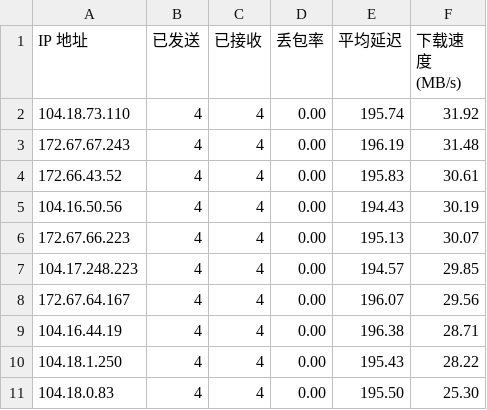
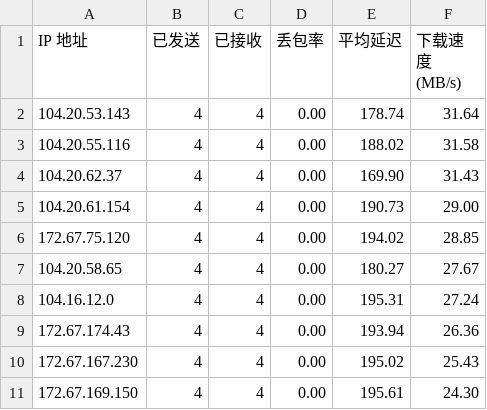
Before and after one commit to yuntinkn06/IPDB, a CSV file: BestCF/ipv4.csv, drawn as a sheet.

Commit message:
Update BestCF/ipv4.csv - 2026-03-26 03:02:53

```diff
--- a/BestCF/ipv4.csv
+++ b/BestCF/ipv4.csv
@@ -1,11 +1,11 @@
 IP 地址,已发送,已接收,丢包率,平均延迟,下载速度 (MB/s)
-104.18.73.110,4,4,0.00,195.74,31.92
-172.67.67.243,4,4,0.00,196.19,31.48
-172.66.43.52,4,4,0.00,195.83,30.61
-104.16.50.56,4,4,0.00,194.43,30.19
-172.67.66.223,4,4,0.00,195.13,30.07
-104.17.248.223,4,4,0.00,194.57,29.85
-172.67.64.167,4,4,0.00,196.07,29.56
-104.16.44.19,4,4,0.00,196.38,28.71
-104.18.1.250,4,4,0.00,195.43,28.22
-104.18.0.83,4,4,0.00,195.50,25.30
+104.20.53.143,4,4,0.00,178.74,31.64
+104.20.55.116,4,4,0.00,188.02,31.58
+104.20.62.37,4,4,0.00,169.90,31.43
+104.20.61.154,4,4,0.00,190.73,29.00
+172.67.75.120,4,4,0.00,194.02,28.85
+104.20.58.65,4,4,0.00,180.27,27.67
+104.16.12.0,4,4,0.00,195.31,27.24
+172.67.174.43,4,4,0.00,193.94,26.36
+172.67.167.230,4,4,0.00,195.02,25.43
+172.67.169.150,4,4,0.00,195.61,24.30
```
